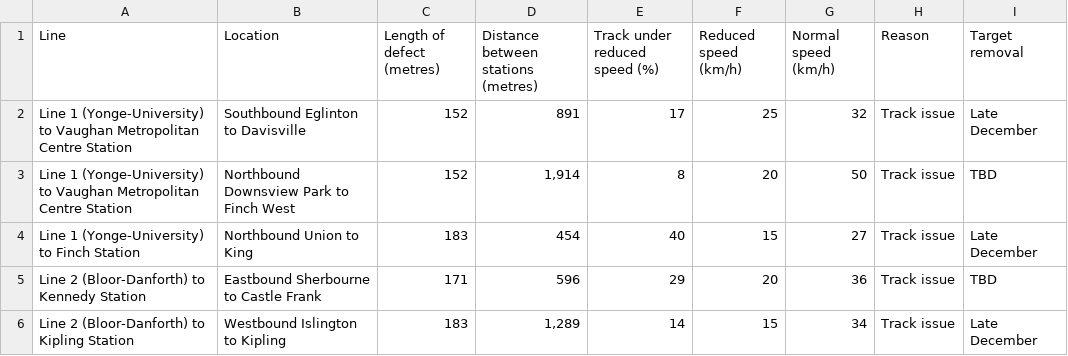
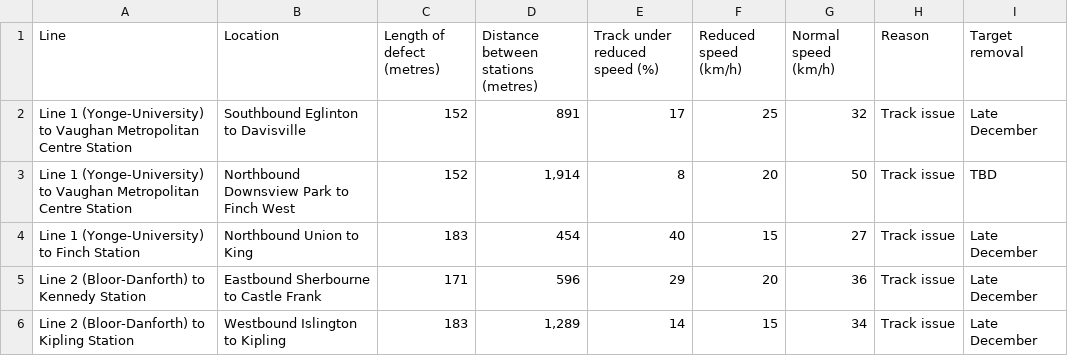
Before and after one commit to thomassth/to-bus-stations, a CSV file: data/ttc/slow-zone/ttc-slow-zones.csv, drawn as a sheet.

```diff
--- a/data/ttc/slow-zone/ttc-slow-zones.csv
+++ b/data/ttc/slow-zone/ttc-slow-zones.csv
@@ -4,3 +4,3 @@ Line 1 (Yonge-University) to Vaughan Metropolitan Centre Station,Northbound Down
 Line 1 (Yonge-University) to Finch Station,Northbound Union to King,183,454,40,15,27,Track issue,Late December
-Line 2 (Bloor-Danforth) to Kennedy Station,Eastbound Sherbourne to Castle Frank,171,596,29,20,36,Track issue,TBD
+Line 2 (Bloor-Danforth) to Kennedy Station,Eastbound Sherbourne to Castle Frank,171,596,29,20,36,Track issue,Late December
 Line 2 (Bloor-Danforth) to Kipling Station,Westbound Islington to Kipling,183,"1,289",14,15,34,Track issue,Late December
```
